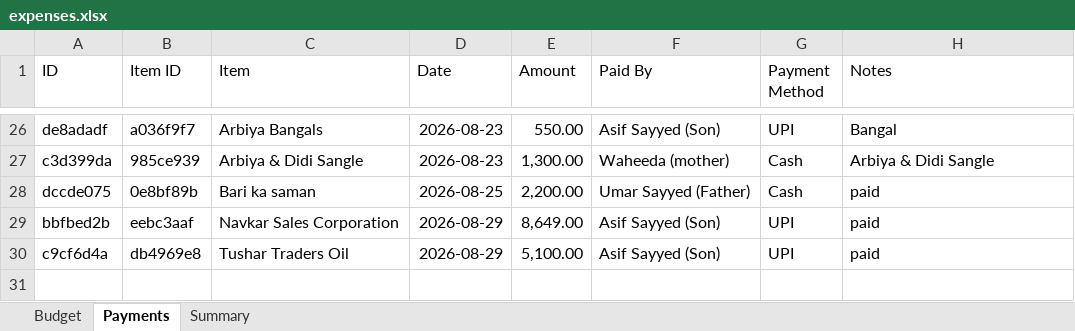
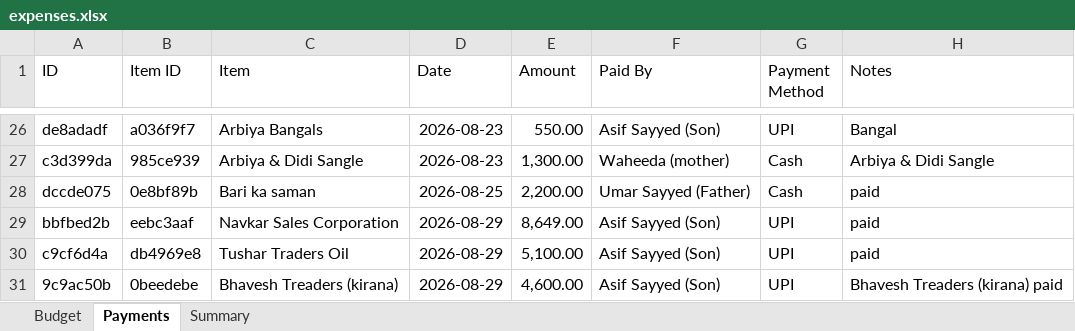
Before and after one commit to Asif-Nice/poc-track-expenses, an Excel workbook: data/expenses.xlsx, sheet Payments, drawn as a sheet; only a part is shown, gaps mark what is left out; values as stored, in another font and other column widths than the file's, no borders; the diff names each change by its address in the sheet, - before the commit and + after, or states it on an @@ line.

Commit message:
Record payment: ₹4,600.00 by Asif Sayyed (Son) for Bhavesh Treaders (kirana)

```diff
--- a/data/expenses.xlsx (sheet Payments)
+++ b/data/expenses.xlsx (sheet Payments)
+row 31: 9c9ac50b | 0beedebe | Bhavesh Treaders (kirana) | 2026-08-29 | 4,600.00 | Asif Sayyed (Son) | UPI | Bhavesh Treaders (kirana) paid
```
Also changed, not shown: sheet Summary.
